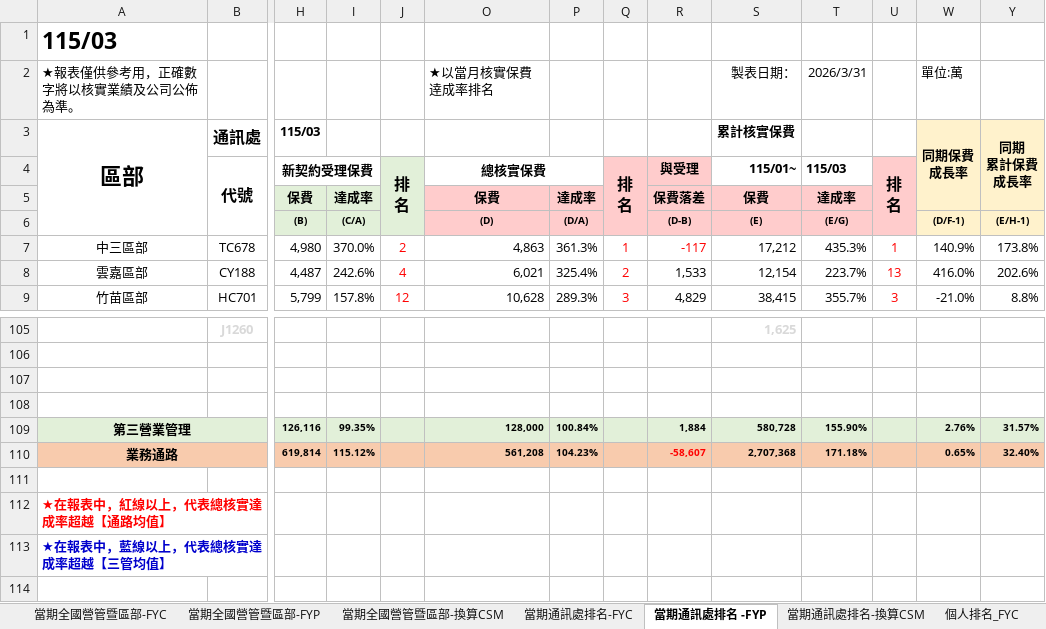
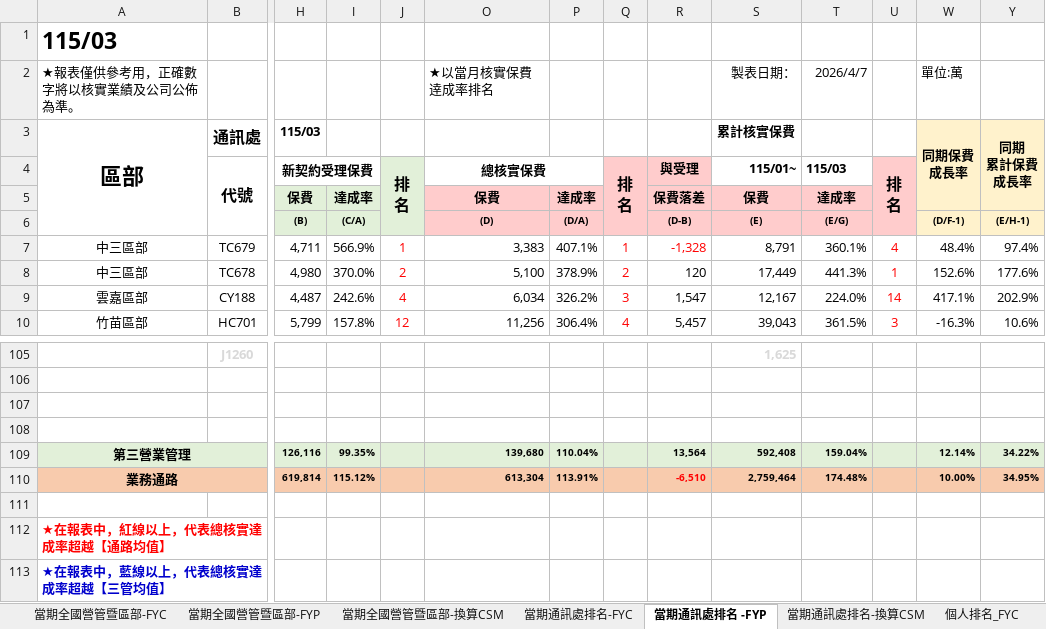
Before and after one commit to nehemiah1205/fubon-dashboard, an Excel workbook: data_fyc.xlsx, sheet 當期通訊處排名 -FYP, drawn as a sheet; only a part is shown, gaps mark what is left out; values as stored, in another font and other column widths than the file's, no borders; charts and pictures and conditional formats not drawn; removed rows and columns are numbered as before the commit, all else as after; rows hold the shown columns only; the diff covers the shown part only; the diff names each change by its address in the sheet, - before the commit and + after, or states it on an @@ line.

```diff
--- a/data_fyc.xlsx (sheet 當期通訊處排名 -FYP)
+++ b/data_fyc.xlsx (sheet 當期通訊處排名 -FYP)
-T2 (115/03): 2026/3/31
+T2 (115/03): 2026/4/7
+row 7: 中三區部 | TC679 | 4,711 | 566.9% | 1 | 3,383 | 407.1% | 1 | -1,328 | 8,791 | 360.1% | 4 | 48.4% | 97.4%
-O8 (總核實保費): 4,863
+O8 (總核實保費): 5,100
-P8: 361.3%
+P8: 378.9%
-Q8 (排 名): 1
+Q8 (排 名): 2
-R8 (與受理): -117
+R8 (與受理): 120
-R8 text colour: #FF0000
+R8 text colour: black
-S8 (115/01~): 17,212
+S8 (115/01~): 17,449
-T8 (115/03): 435.3%
+T8 (115/03): 441.3%
-W8: 140.9%
+W8: 152.6%
-Y8: 173.8%
+Y8: 177.6%
-O9 (總核實保費): 6,021
+O9 (總核實保費): 6,034
-P9: 325.4%
+P9: 326.2%
-Q9 (排 名): 2
+Q9 (排 名): 3
-R9 (與受理): 1,533
+R9 (與受理): 1,547
-S9 (115/01~): 12,154
+S9 (115/01~): 12,167
-T9 (115/03): 223.7%
+T9 (115/03): 224.0%
-U9 (排 名): 13
+U9 (排 名): 14
-W9: 416.0%
+W9: 417.1%
-Y9: 202.6%
+Y9: 202.9%
-O10 (總核實保費): 10,628
+O10 (總核實保費): 11,256
-P10: 289.3%
+P10: 306.4%
-Q10 (排 名): 3
+Q10 (排 名): 4
-R10 (與受理): 4,829
+R10 (與受理): 5,457
-S10 (115/01~): 38,415
+S10 (115/01~): 39,043
-T10 (115/03): 355.7%
+T10 (115/03): 361.5%
-W10: -21.0%
+W10: -16.3%
-Y10: 8.8%
+Y10: 10.6%
-row 109: 第三營業管理 |  | 126,116 | 99.35% |  | 128,000 | 100.84% |  | 1,884 | 580,728 | 155.90% |  | 2.76% | 31.57%
-row 110: 業務通路 |  | 619,814 | 115.12% |  | 561,208 | 104.23% |  | -58,607 | 2,707,368 | 171.18% |  | 0.65% | 32.40%
+row 109: 第三營業管理 |  | 126,116 | 99.35% |  | 139,680 | 110.04% |  | 13,564 | 592,408 | 159.04% |  | 12.14% | 34.22%
+row 110: 業務通路 |  | 619,814 | 115.12% |  | 613,304 | 113.91% |  | -6,510 | 2,759,464 | 174.48% |  | 10.00% | 34.95%
```
Also changed, not shown: 40 added rows, 41 removed rows, 410 edited cells and cell formats elsewhere in this sheet, sheet 個人排名_FYC, sheet 當期通訊處排名-FYC, sheet 當期通訊處排名-換算CSM, sheet 當期全國營管暨區部-FYC, sheet 當期全國營管暨區部-換算CSM, sheet 當期全國營管暨區部-FYP, hidden cells, charts or pictures, data_kpi.xlsm.
